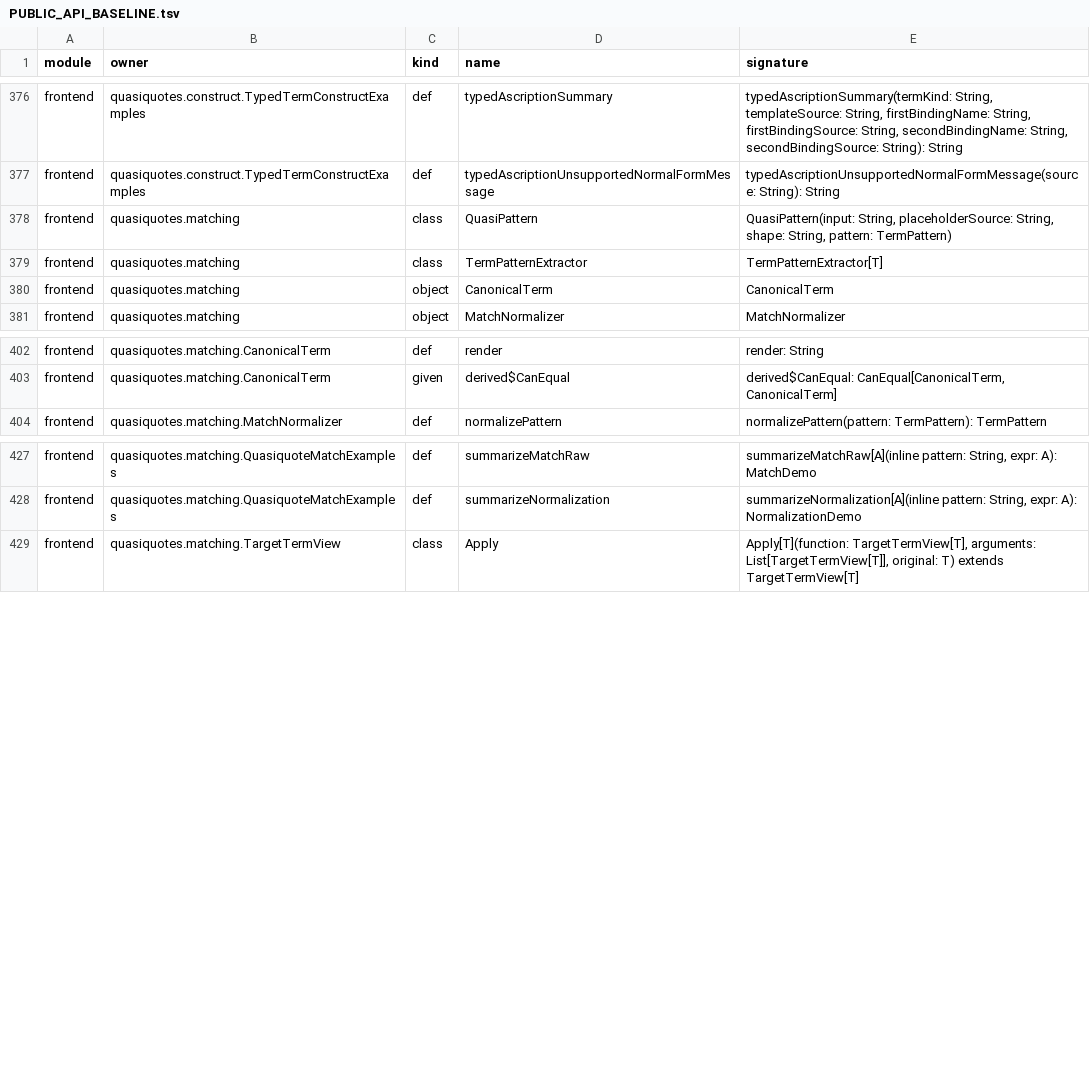
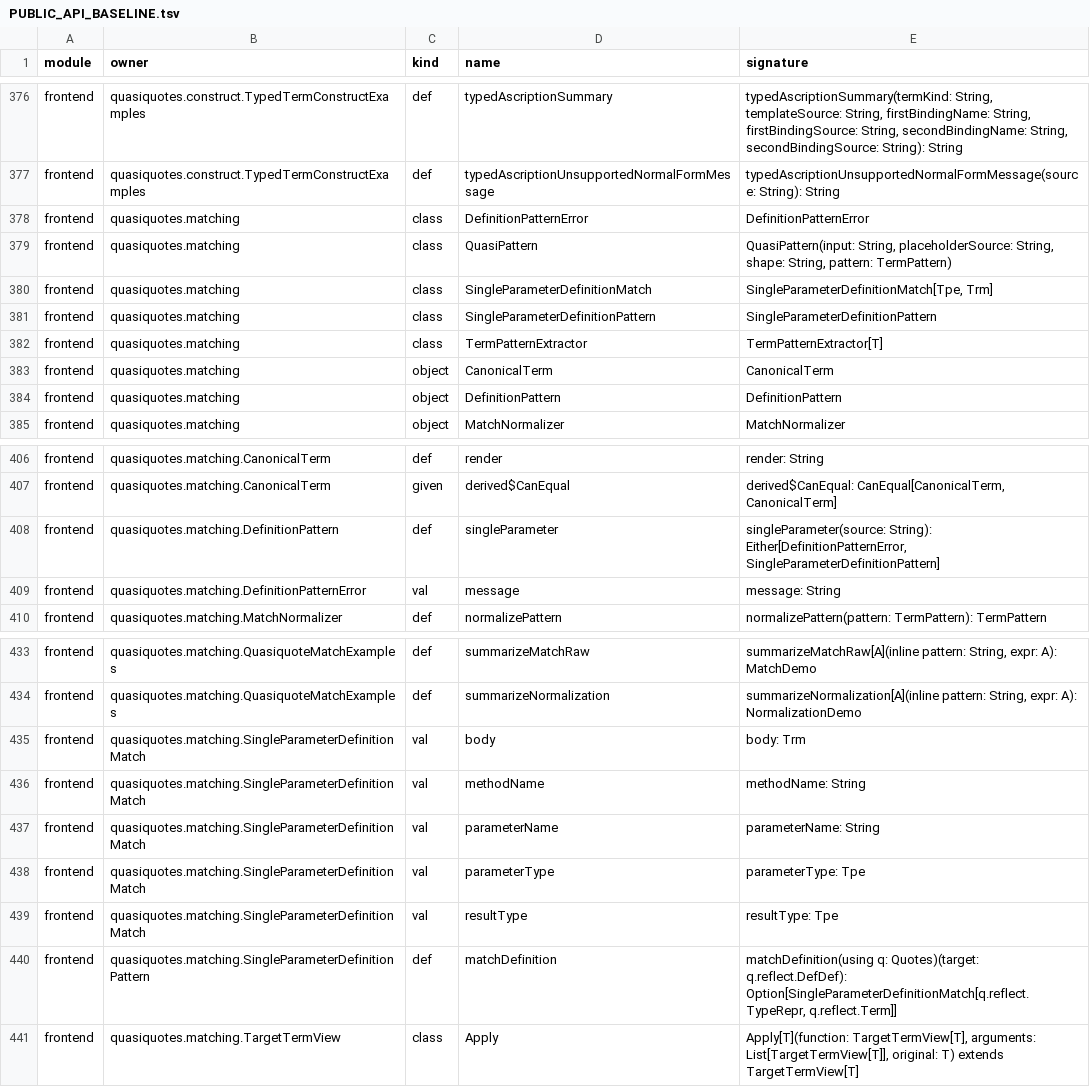
Before and after one commit to DmytroMitin/quasiquotes-scala3, a TSV file: docs/PUBLIC_API_BASELINE.tsv, drawn as a sheet; only a part is shown, gaps mark what is left out; the diff names each change by its address in the sheet, - before the commit and + after, or states it on an @@ line.

Commit message:
Add bounded definition pattern matcher

```diff
--- a/docs/PUBLIC_API_BASELINE.tsv
+++ b/docs/PUBLIC_API_BASELINE.tsv
+row 378: frontend | quasiquotes.matching | class | DefinitionPatternError | DefinitionPatternError
+row 380: frontend | quasiquotes.matching | class | SingleParameterDefinitionMatch | SingleParameterDefinitionMatch[Tpe, Trm]
+row 381: frontend | quasiquotes.matching | class | SingleParameterDefinitionPattern | SingleParameterDefinitionPattern
+row 384: frontend | quasiquotes.matching | object | DefinitionPattern | DefinitionPattern
+row 408: frontend | quasiquotes.matching.DefinitionPattern | def | singleParameter | singleParameter(source: String): Either[DefinitionPatternError, SingleParameterDefinitionPattern]
+row 409: frontend | quasiquotes.matching.DefinitionPatternError | val | message | message: String
+row 435: frontend | quasiquotes.matching.SingleParameterDefinitionMatch | val | body | body: Trm
+row 436: frontend | quasiquotes.matching.SingleParameterDefinitionMatch | val | methodName | methodName: String
+row 437: frontend | quasiquotes.matching.SingleParameterDefinitionMatch | val | parameterName | parameterName: String
+row 438: frontend | quasiquotes.matching.SingleParameterDefinitionMatch | val | parameterType | parameterType: Tpe
+row 439: frontend | quasiquotes.matching.SingleParameterDefinitionMatch | val | resultType | resultType: Tpe
+row 440: frontend | quasiquotes.matching.SingleParameterDefinitionPattern | def | matchDefinition | matchDefinition(using q: Quotes)(target: q.reflect.DefDef): Option[SingleParameterDefinitionMatch[q.reflect.TypeRepr, q.reflect.Term]]
```
Also changed, not shown: 17 other files.
